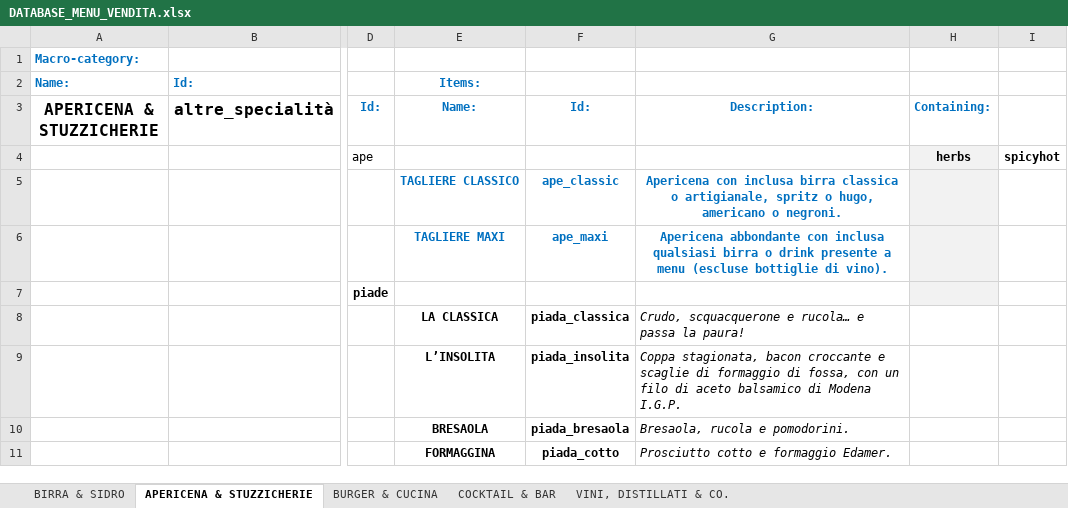
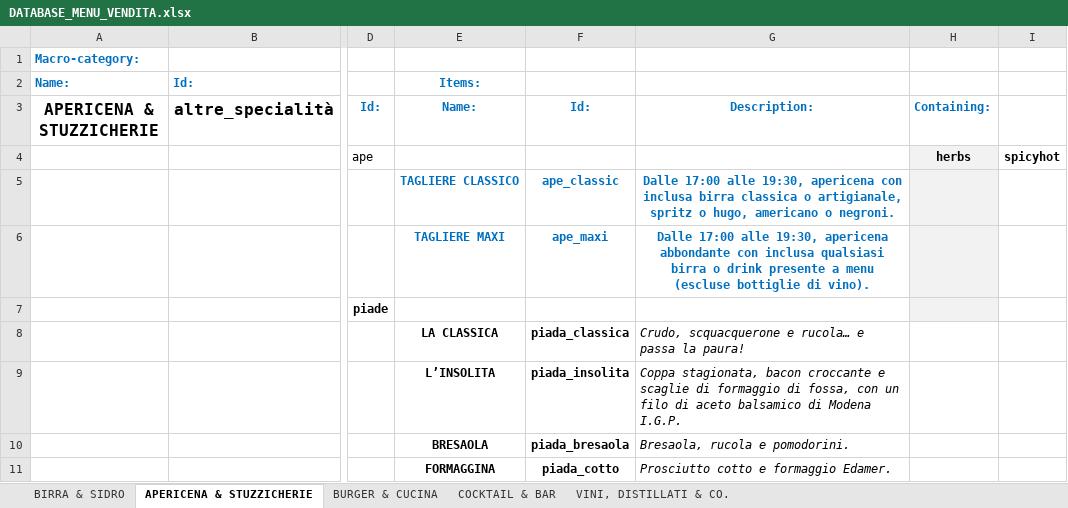
Before and after one commit to jb-pub/menu, an Excel workbook: excel/DATABASE_MENU_VENDITA.xlsx, sheet APERICENA & STUZZICHERIE, drawn as a sheet; only a part is shown, gaps mark what is left out; values as stored, in another font and other column widths than the file's, no borders; the diff names each change by its address in the sheet, - before the commit and + after, or states it on an @@ line.

```diff
--- a/excel/DATABASE_MENU_VENDITA.xlsx (sheet APERICENA & STUZZICHERIE)
+++ b/excel/DATABASE_MENU_VENDITA.xlsx (sheet APERICENA & STUZZICHERIE)
-G5 (Description:): Apericena con inclusa…
+G5 (Description:): Dalle 17:00 alle 19:30, apericena con inclusa…
-G6 (Description:): Apericena abbondante con…
+G6 (Description:): Dalle 17:00 alle 19:30, apericena abbondante con…
```
Also changed, not shown: sheet BURGER & CUCINA, 3 other files.
